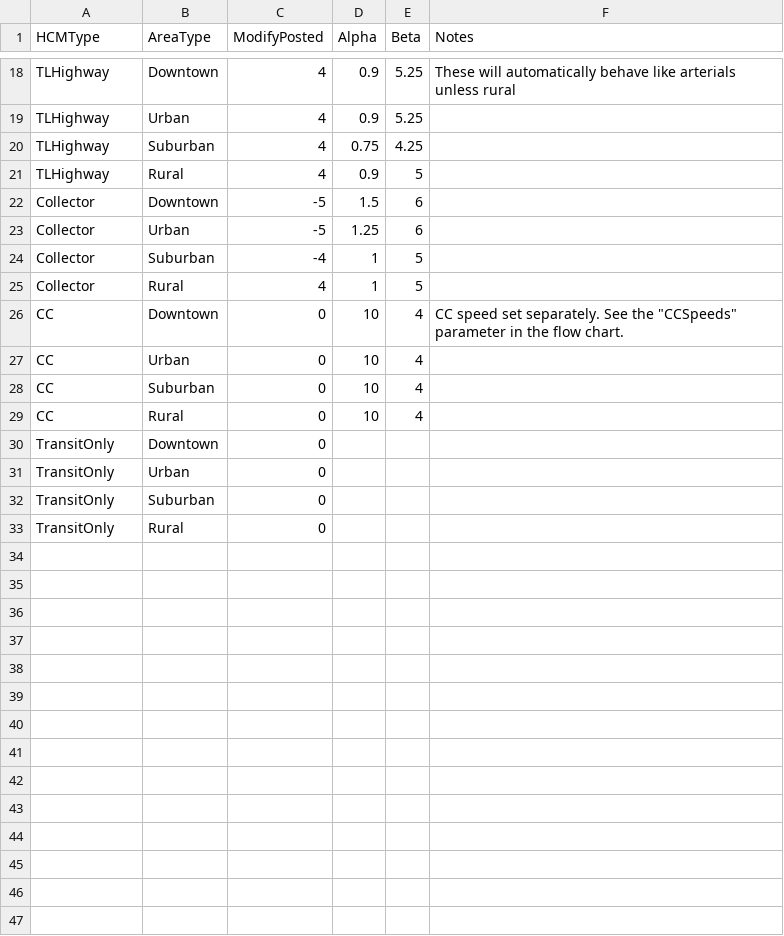
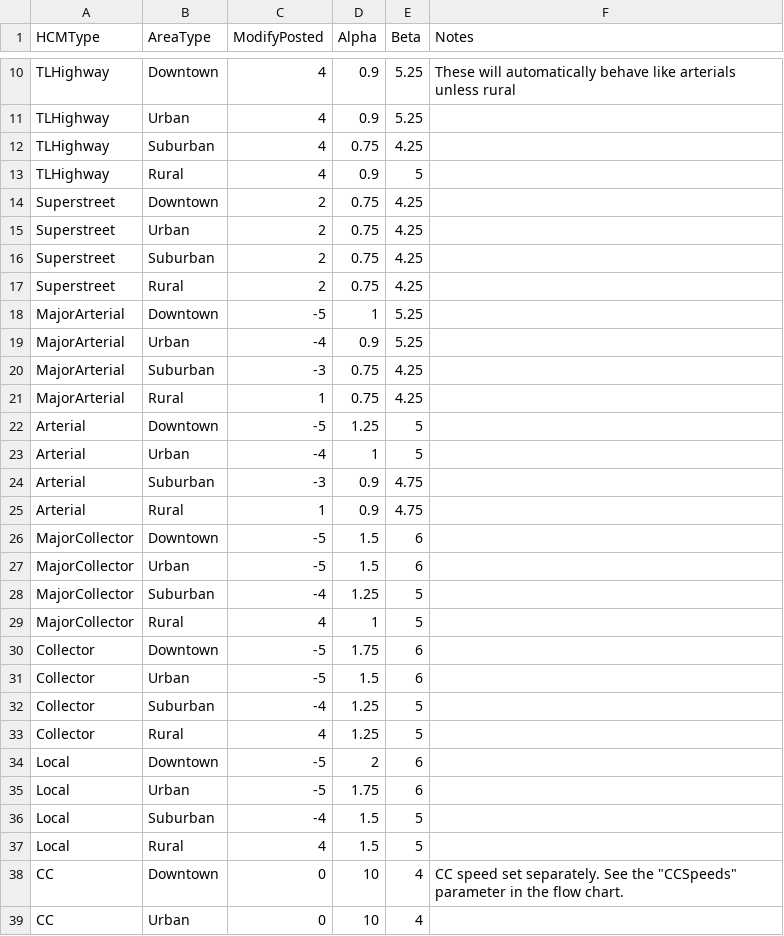
Before and after one commit to Triangle-Modeling-and-Analytics/TRMG2, a CSV file: master/networks/ff_speed_alpha_beta.csv, drawn as a sheet; only a part is shown, gaps mark what is left out; the shorter side is filled out with more unchanged rows; the diff covers the shown part only.

```diff
--- a/master/networks/ff_speed_alpha_beta.csv
+++ b/master/networks/ff_speed_alpha_beta.csv
@@ -21,6 +13,26 @@ TLHighway,Suburban,4,0.75,4.25,
 TLHighway,Rural,4,0.9,5,
-Collector,Downtown,-5,1.5,6,
-Collector,Urban,-5,1.25,6,
-Collector,Suburban,-4,1,5,
-Collector,Rural,4,1,5,
+Superstreet,Downtown,2,0.75,4.25,
+Superstreet,Urban,2,0.75,4.25,
+Superstreet,Suburban,2,0.75,4.25,
+Superstreet,Rural,2,0.75,4.25,
+MajorArterial,Downtown,-5,1,5.25,
+MajorArterial,Urban,-4,0.9,5.25,
+MajorArterial,Suburban,-3,0.75,4.25,
+MajorArterial,Rural,1,0.75,4.25,
+Arterial,Downtown,-5,1.25,5,
+Arterial,Urban,-4,1,5,
+Arterial,Suburban,-3,0.9,4.75,
+Arterial,Rural,1,0.9,4.75,
+MajorCollector,Downtown,-5,1.5,6,
+MajorCollector,Urban,-5,1.5,6,
+MajorCollector,Suburban,-4,1.25,5,
+MajorCollector,Rural,4,1,5,
+Collector,Downtown,-5,1.75,6,
+Collector,Urban,-5,1.5,6,
+Collector,Suburban,-4,1.25,5,
+Collector,Rural,4,1.25,5,
+Local,Downtown,-5,2,6,
+Local,Urban,-5,1.75,6,
+Local,Suburban,-4,1.5,5,
+Local,Rural,4,1.5,5,
 CC,Downtown,0,10,4,"CC speed set separately. See the ""CCSpeeds"" parameter in the flow chart."
```
Also changed, not shown: 4 removed rows elsewhere in this file, master/networks/bus_speeds.csv, master/networks/capacity.csv.
